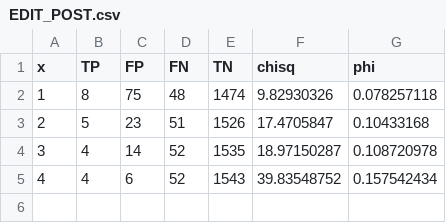
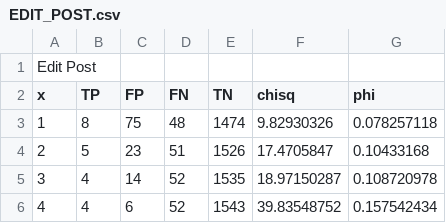
Before and after one commit to mrbhandari/orient, a CSV file: static/data/EDIT_POST.csv, drawn as a sheet.

```diff
--- a/static/data/EDIT_POST.csv
+++ b/static/data/EDIT_POST.csv
@@ -1 +1,2 @@
+Edit Post
 x,TP,FP,FN,TN,chisq,phi,,,,,
```
Also changed, not shown: static/data/BROWSE_INDUSTRY.csv, static/data/BROWSE_PRODUCT_GALLERY.csv, 9 other files.
